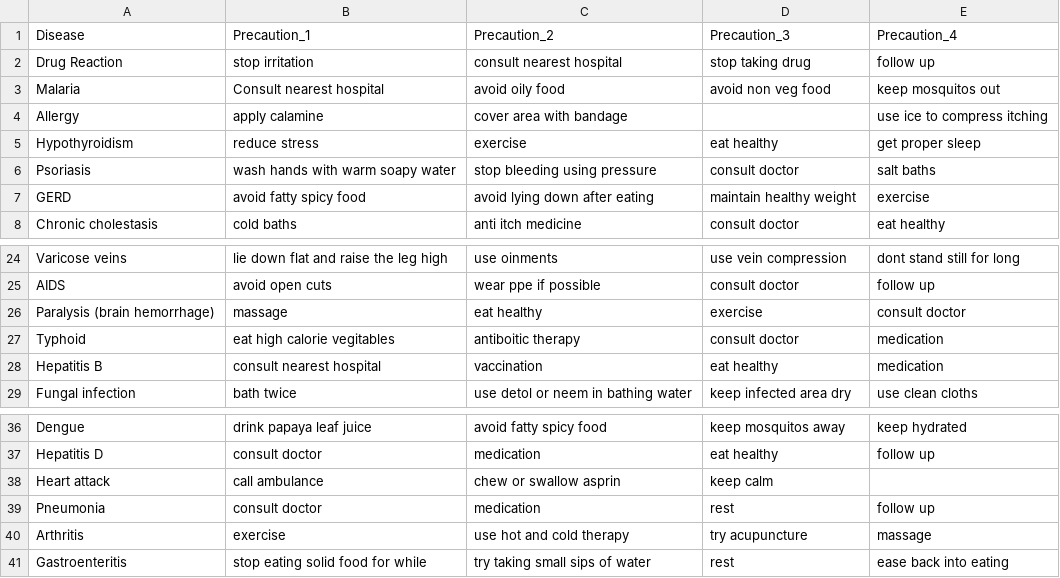
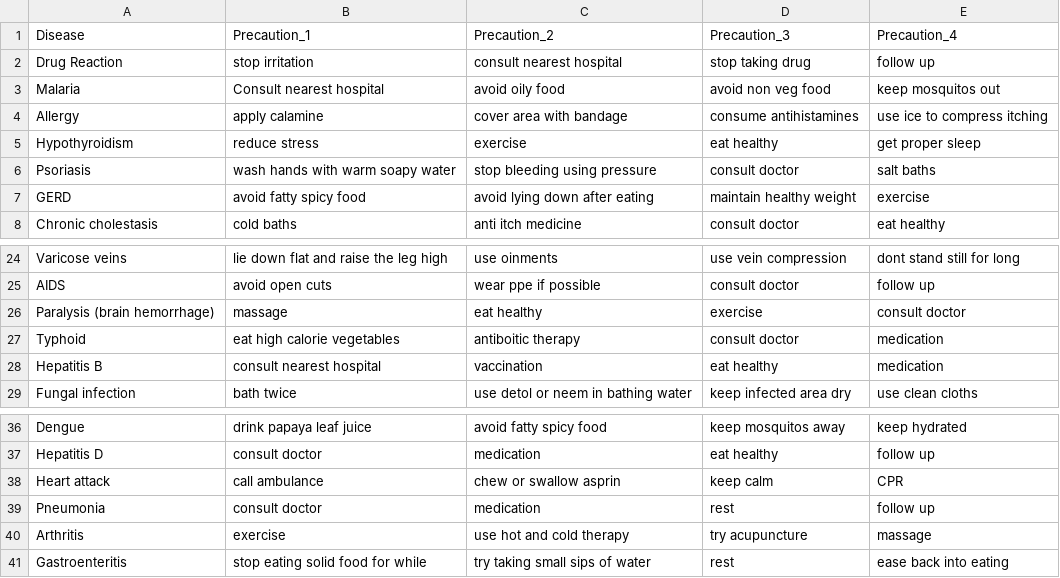
Before and after one commit to UCSD-CSE-SPIS-2021/spis21-finalproject-Ryan-Stefan, a CSV file: symptom_precaution.csv, drawn as a sheet; only a part is shown, gaps mark what is left out; the diff names each change by its address in the sheet, - before the commit and + after, or states it on an @@ line.

Commit message:
Fixed null value glitches

```diff
--- a/symptom_precaution.csv
+++ b/symptom_precaution.csv
-D4 (Precaution_3): (empty)
+D4 (Precaution_3): consume antihistamines
-B27 (Precaution_1): eat high calorie vegitables
+B27 (Precaution_1): eat high calorie vegetables
-E38 (Precaution_4): (empty)
+E38 (Precaution_4): CPR
```
Also changed, not shown: 3 other files.
